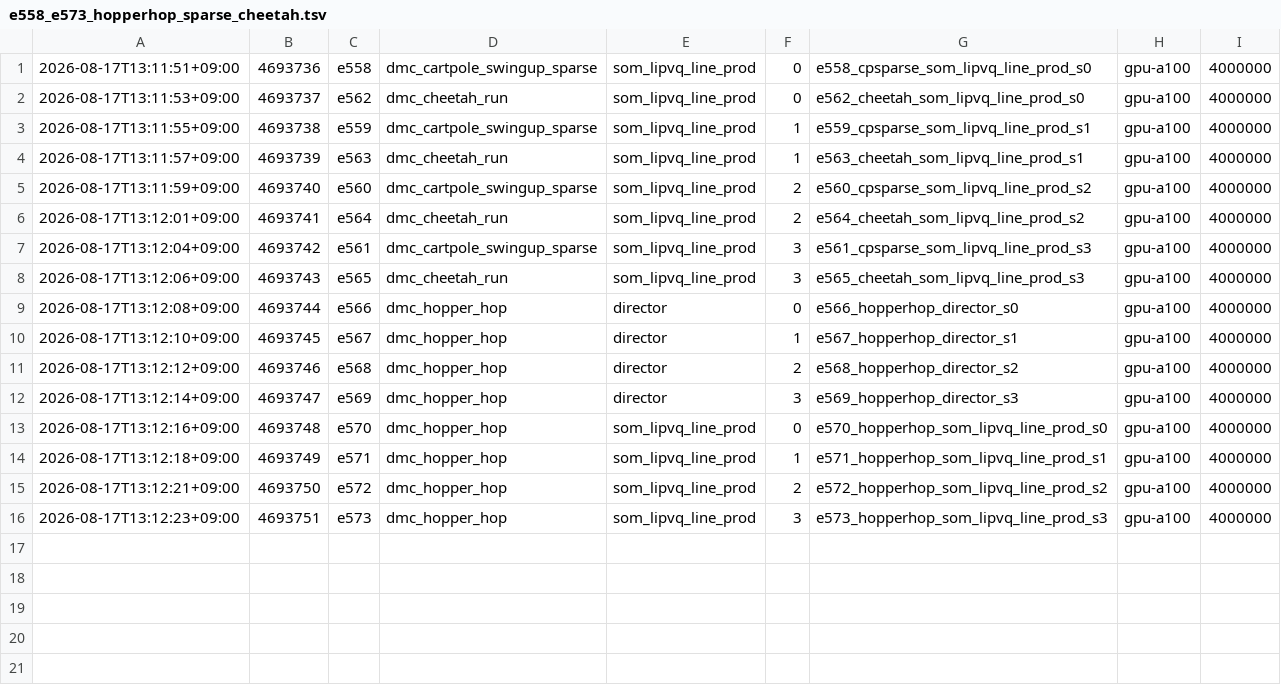
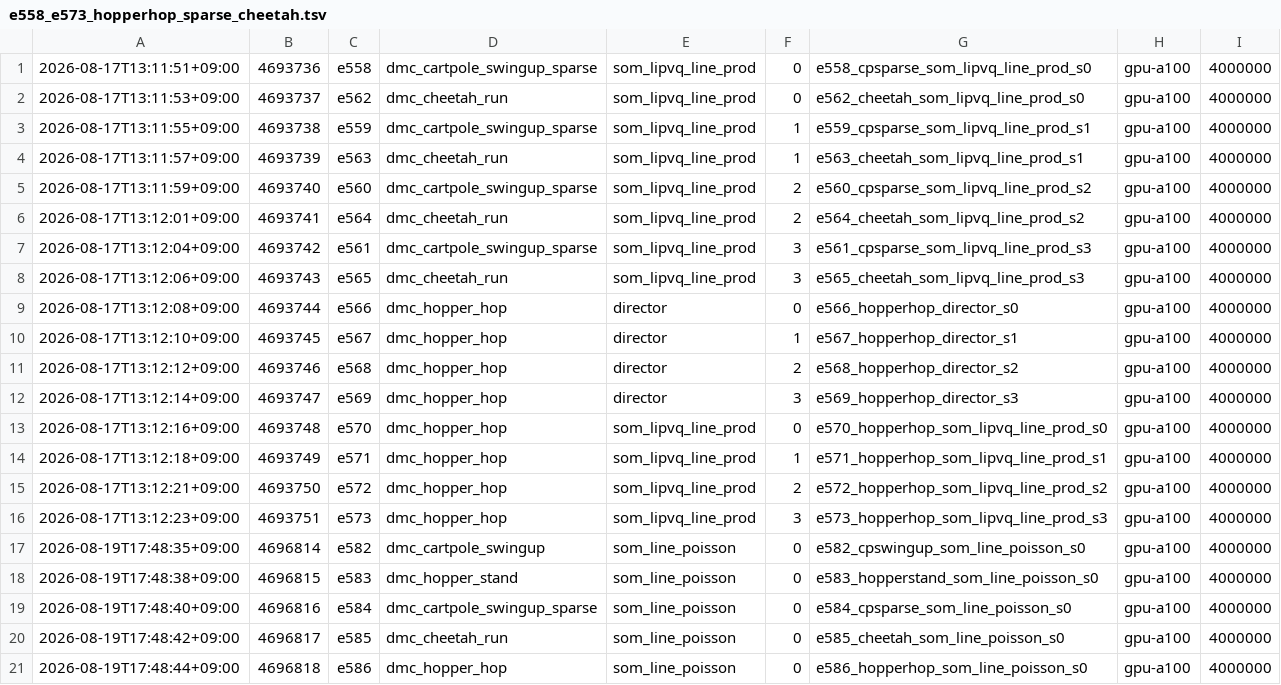
Before and after one commit to Alex-Vasilache/dreamerv3, a TSV file: job_logs/e558_e573_hopperhop_sparse_cheetah.tsv, drawn as a sheet; the diff names each change by its address in the sheet, - before the commit and + after, or states it on an @@ line.

```diff
--- a/job_logs/e558_e573_hopperhop_sparse_cheetah.tsv
+++ b/job_logs/e558_e573_hopperhop_sparse_cheetah.tsv
+row 17: 2026-08-19T17:48:35+09:00 | 4696814 | e582 | dmc_cartpole_swingup | som_line_poisson | 0 | e582_cpswingup_som_line_poisson_s0 | gpu-a100 | 4000000
+row 18: 2026-08-19T17:48:38+09:00 | 4696815 | e583 | dmc_hopper_stand | som_line_poisson | 0 | e583_hopperstand_som_line_poisson_s0 | gpu-a100 | 4000000
+row 19: 2026-08-19T17:48:40+09:00 | 4696816 | e584 | dmc_cartpole_swingup_sparse | som_line_poisson | 0 | e584_cpsparse_som_line_poisson_s0 | gpu-a100 | 4000000
+row 20: 2026-08-19T17:48:42+09:00 | 4696817 | e585 | dmc_cheetah_run | som_line_poisson | 0 | e585_cheetah_som_line_poisson_s0 | gpu-a100 | 4000000
+row 21: 2026-08-19T17:48:44+09:00 | 4696818 | e586 | dmc_hopper_hop | som_line_poisson | 0 | e586_hopperhop_som_line_poisson_s0 | gpu-a100 | 4000000
```
Also changed, not shown: 1 other file.
